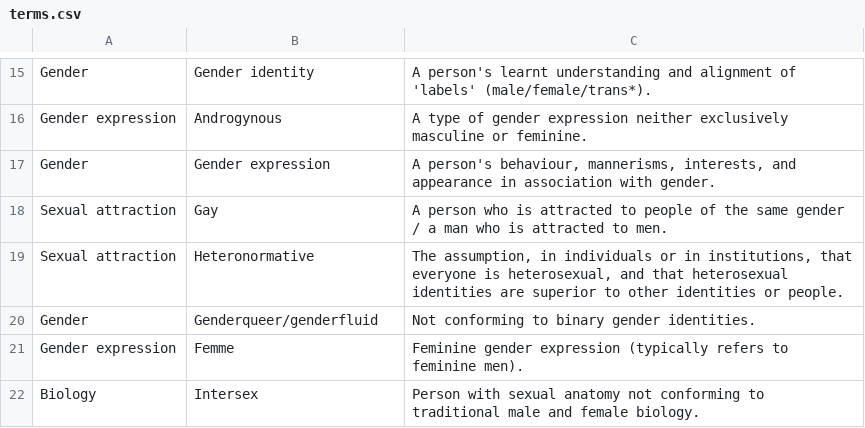
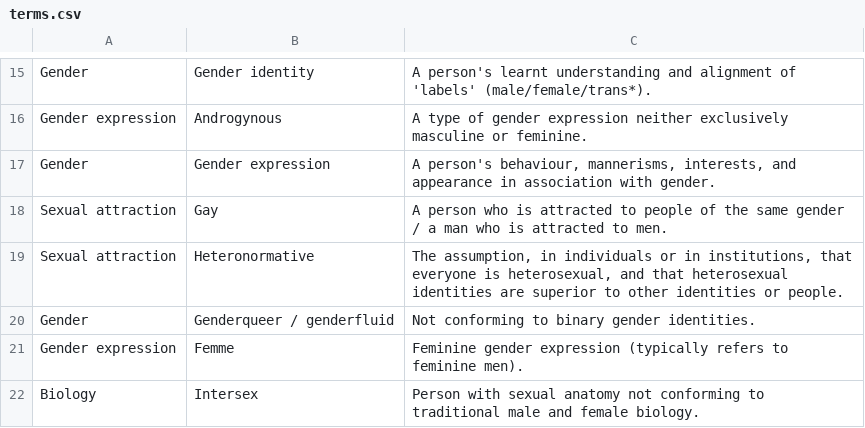
Before and after one commit to kayserifserif/lgbtabc, a CSV file: terms.csv, drawn as a sheet; only a part is shown, gaps mark what is left out.

Commit message:
feat: update csv

```diff
--- a/terms.csv
+++ b/terms.csv
@@ -19,3 +19,3 @@ Sexual attraction,Gay,A person who is attracted to people of the same gender / a
 Sexual attraction,Heteronormative,"The assumption, in individuals or in institutions, that everyone is heterosexual, and that heterosexual identities are superior to other identities or people."
-Gender,Genderqueer/genderfluid,Not conforming to binary gender identities.
+Gender,Genderqueer / genderfluid,Not conforming to binary gender identities.
 Gender expression,Femme,Feminine gender expression (typically refers to feminine men).
```
